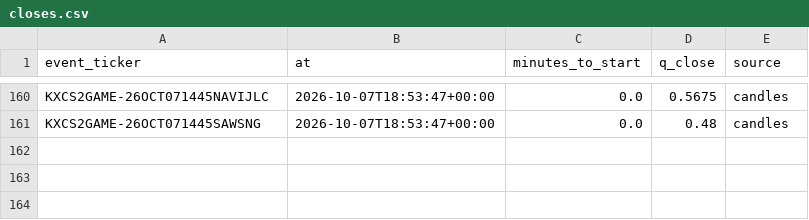
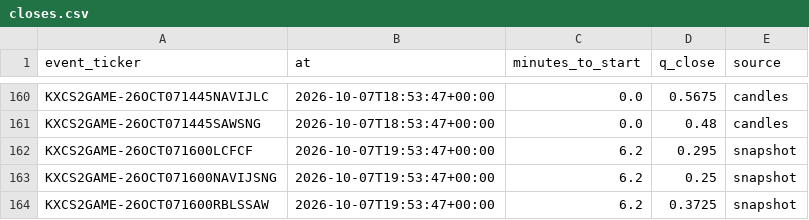
Before and after one commit to nathangin/esports-betting, a CSV file: state/paper/closes.csv, drawn as a sheet; only a part is shown, gaps mark what is left out.

```diff
--- a/state/paper/closes.csv
+++ b/state/paper/closes.csv
@@ -161 +161,4 @@ KXCS2GAME-26OCT071445NAVIJLC,2026-10-07T18:53:47+00:00,0.0,0.5675,candles
 KXCS2GAME-26OCT071445SAWSNG,2026-10-07T18:53:47+00:00,0.0,0.48,candles
+KXCS2GAME-26OCT071600LCFCF,2026-10-07T19:53:47+00:00,6.2,0.295,snapshot
+KXCS2GAME-26OCT071600NAVIJSNG,2026-10-07T19:53:47+00:00,6.2,0.25,snapshot
+KXCS2GAME-26OCT071600RBLSSAW,2026-10-07T19:53:47+00:00,6.2,0.3725,snapshot
```
Also changed, not shown: state/paper/ledger.csv, 7 other files.
